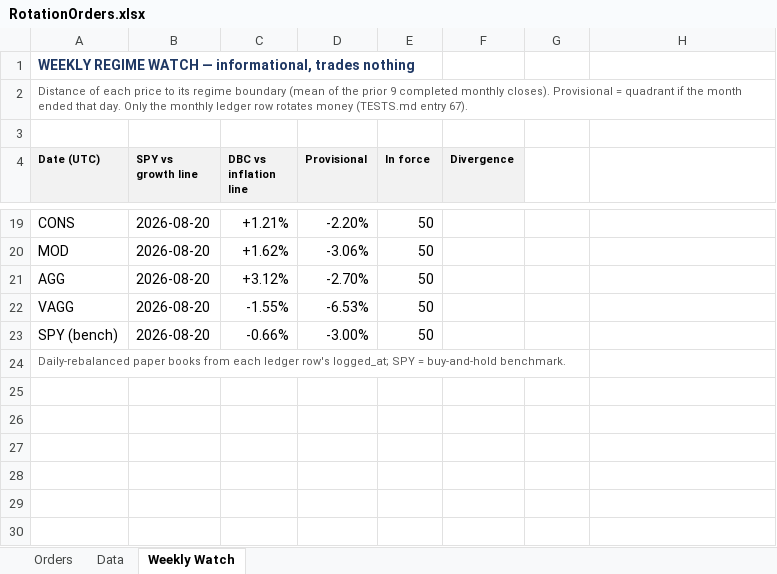
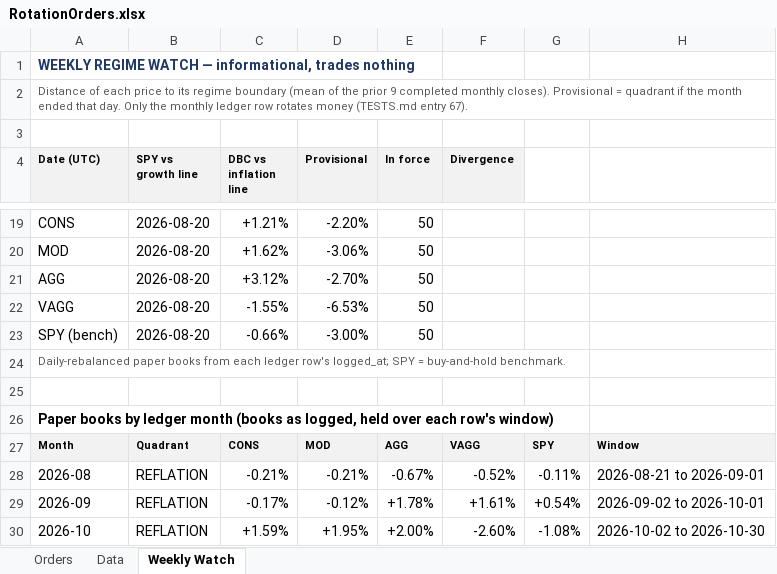
Before and after one commit to HoldenCole/IBKRTradingBot, an Excel workbook: RotationOrders.xlsx, sheet Weekly Watch, drawn as a sheet; only a part is shown, gaps mark what is left out; values as stored, in another font and other column widths than the file's, no borders; the diff names each change by its address in the sheet, - before the commit and + after, or states it on an @@ line.

```diff
--- a/RotationOrders.xlsx (sheet Weekly Watch)
+++ b/RotationOrders.xlsx (sheet Weekly Watch)
+row 25: (empty)
+row 26: Paper books by ledger month (books as logged, held over each row's window)
+row 27: Month | Quadrant | CONS | MOD | AGG | VAGG | SPY | Window
+row 28: 2026-08 | REFLATION | -0.21% | -0.21% | -0.67% | -0.52% | -0.11% | 2026-08-21 to 2026-09-01
+row 29: 2026-09 | REFLATION | -0.17% | -0.12% | +1.78% | +1.61% | +0.54% | 2026-09-02 to 2026-10-01
+row 30: 2026-10 | REFLATION | +1.59% | +1.95% | +2.00% | -2.60% | -1.08% | 2026-10-02 to 2026-10-30
```
Also changed, not shown: 1 other file.
